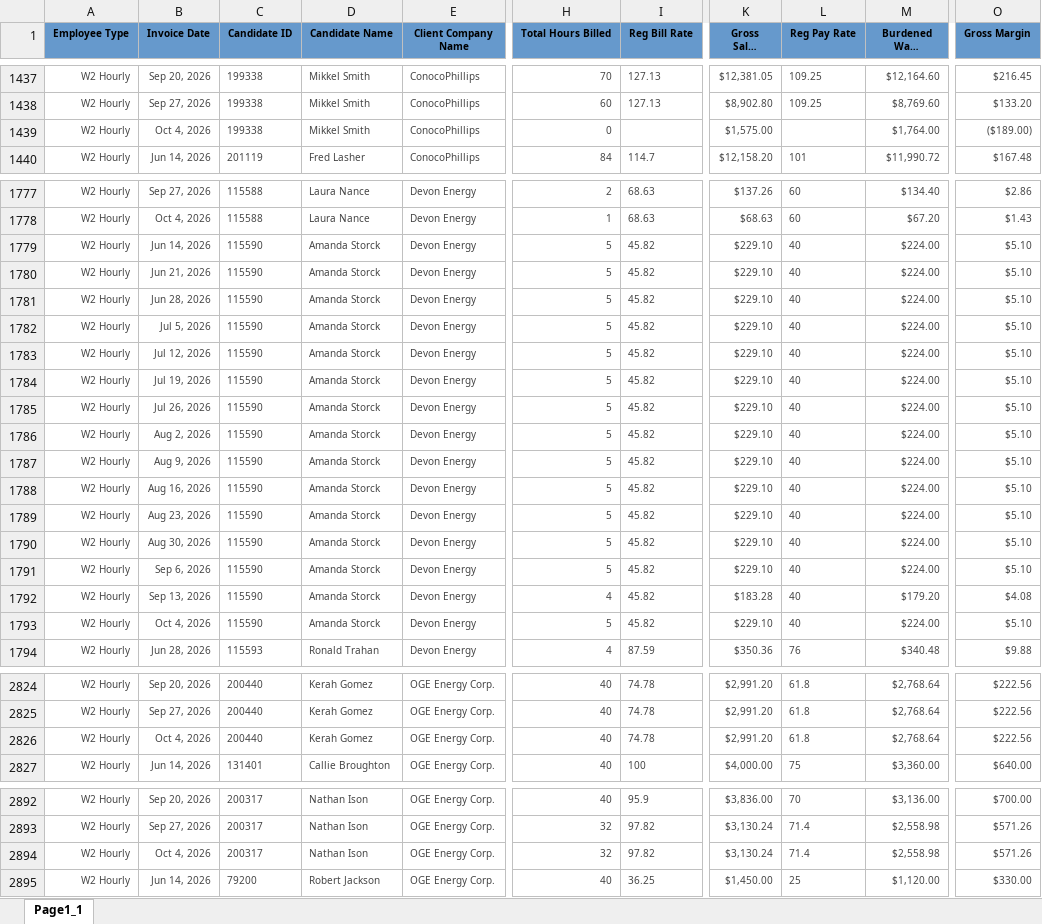
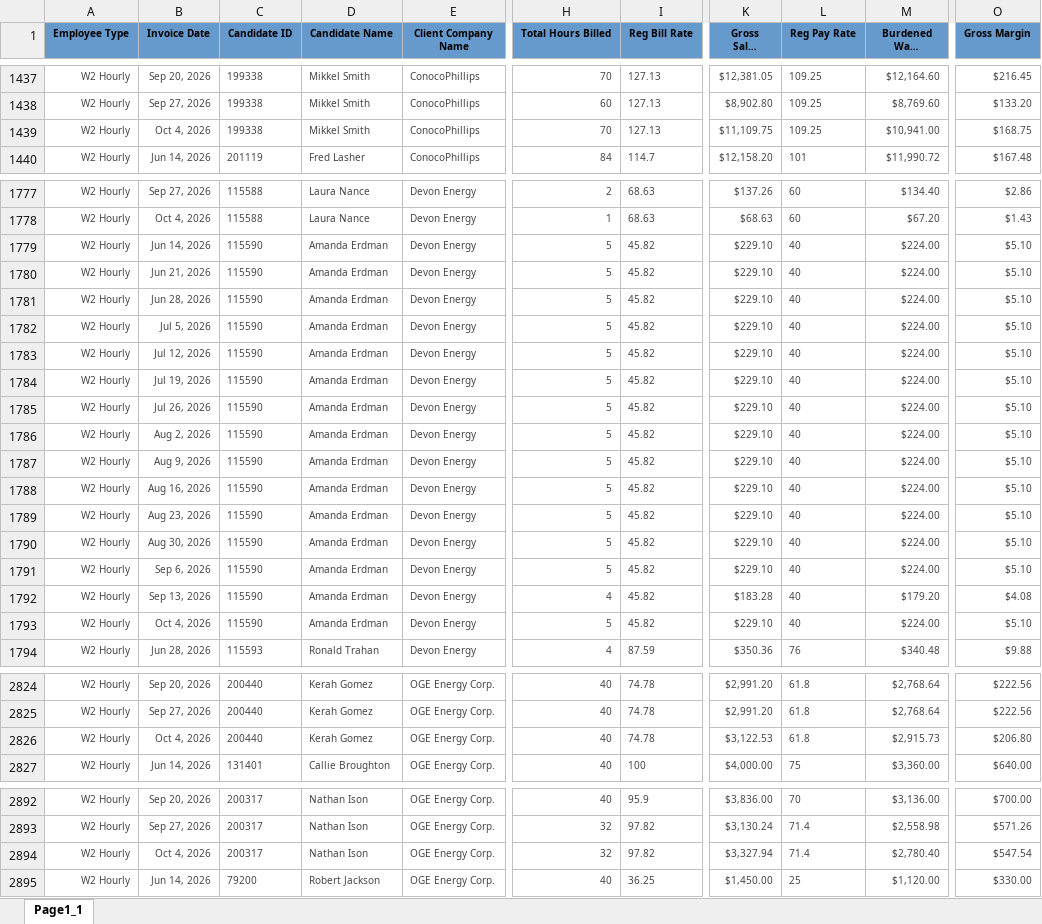
Before and after one commit to Pwilson37OTS/oaktree-invoice-reconciler, an Excel workbook: data/billable_charges.xlsx, sheet Page1_1, drawn as a sheet; only a part is shown, gaps mark what is left out; long unchanged cells end in …; values as stored, in another font and other column widths than the file's, no borders; the diff covers the shown part only; the diff names each change by its address in the sheet, - before the commit and + after, or states it on an @@ line.

Commit message:
Refresh data 2026-10-08 12:15

```diff
--- a/data/billable_charges.xlsx (sheet Page1_1)
+++ b/data/billable_charges.xlsx (sheet Page1_1)
-H1439 (Total Hours Billed): 0
+H1439 (Total Hours Billed): 70
-I1439 (Reg Bill Rate): (empty)
+I1439 (Reg Bill Rate): 127.13
-K1439 (Gross Sales Amount): $1,575.00
+K1439 (Gross Sales Amount): $11,109.75
-L1439 (Reg Pay Rate): (empty)
+L1439 (Reg Pay Rate): 109.25
-M1439 (Burdened Wage Amount): $1,764.00
+M1439 (Burdened Wage Amount): $10,941.00
-O1439 (Gross Margin): ($189.00)
+O1439 (Gross Margin): $168.75
-D1779:D1793 (Candidate Name): Amanda Storck
+D1779:D1793 (Candidate Name): Amanda Erdman
-K2826 (Gross Sales Amount): $2,991.20
+K2826 (Gross Sales Amount): $3,122.53
-M2826 (Burdened Wage Amount): $2,768.64
+M2826 (Burdened Wage Amount): $2,915.73
-O2826 (Gross Margin): $222.56
+O2826 (Gross Margin): $206.80
-K2894 (Gross Sales Amount): $3,130.24
+K2894 (Gross Sales Amount): $3,327.94
-M2894 (Burdened Wage Amount): $2,558.98
+M2894 (Burdened Wage Amount): $2,780.40
-O2894 (Gross Margin): $571.26
+O2894 (Gross Margin): $547.54
```
Also changed, not shown: 9 edited cells elsewhere in this sheet, data/billable_charges_CTS.xlsx.
